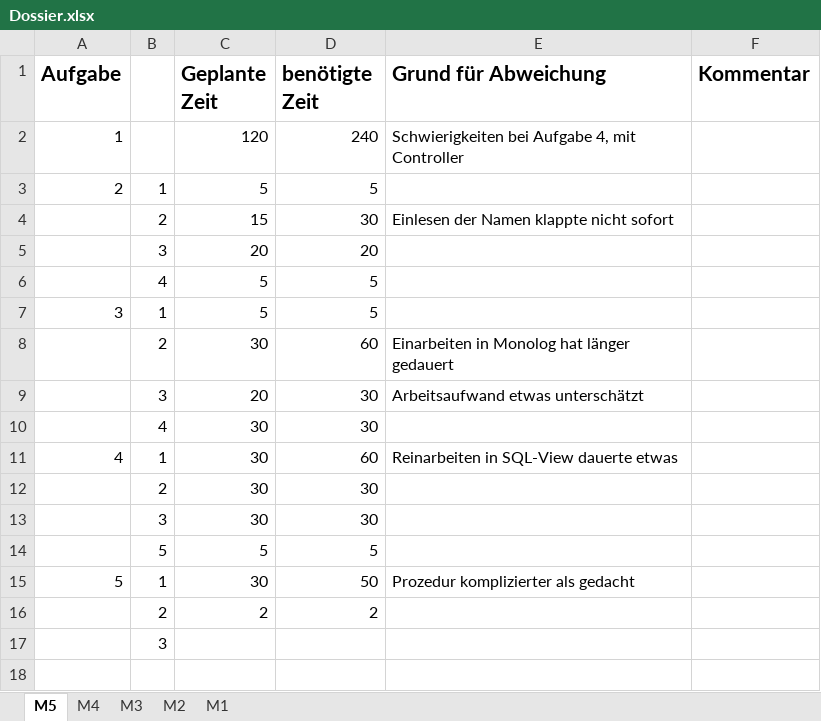
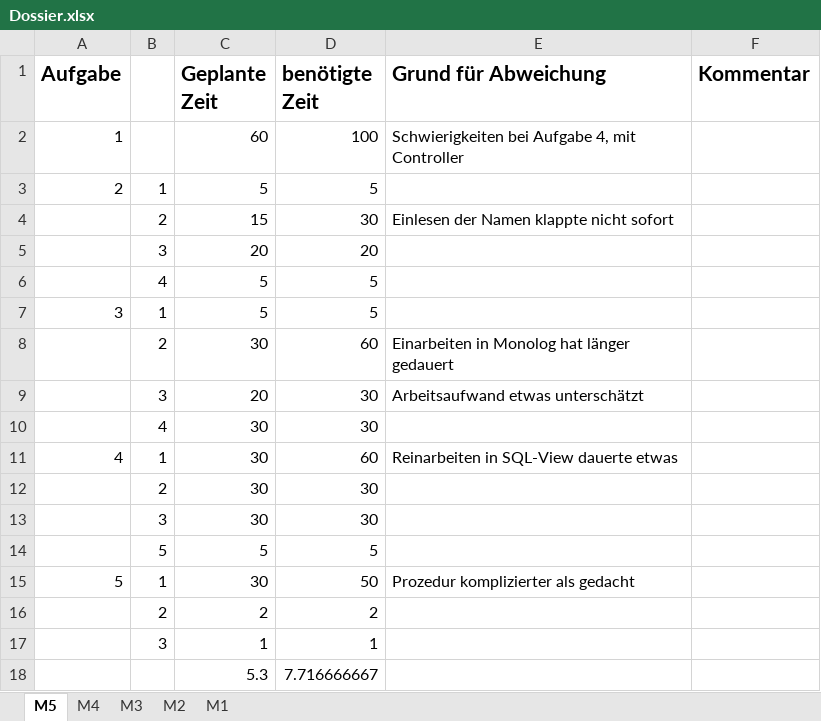
Before and after one commit to majdbousaad/M5, an Excel workbook: Dossier.xlsx, sheet M5, drawn as a sheet; values as stored, in another font and other column widths than the file's, no borders; removed rows and columns are numbered as before the commit, all else as after; the diff names each change by its address in the sheet, - before the commit and + after, or states it on an @@ line.

Commit message:
Dossier bearbeiteung

```diff
--- a/Dossier.xlsx (sheet M5)
+++ b/Dossier.xlsx (sheet M5)
-row 2: 1 |  | 120 | 240 | Schwierigkeiten bei Aufgabe 4, mit Controller
+row 2: 1 |  | 60 | 100 | Schwierigkeiten bei Aufgabe 4, mit Controller
-C17 (Geplante Zeit): (empty)
+C17 (Geplante Zeit): 1
-D17 (benötigte Zeit): (empty)
+D17 (benötigte Zeit): 1
+row 18:  |  | 5.3 | 7.716666667
```
